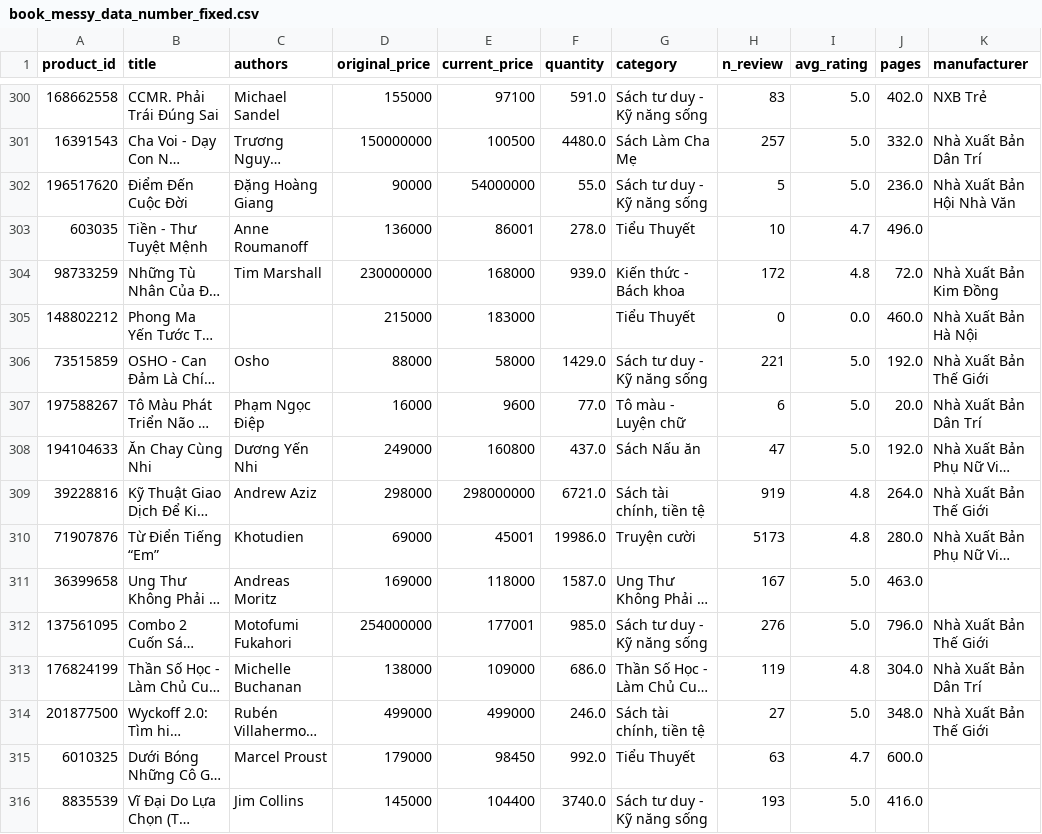
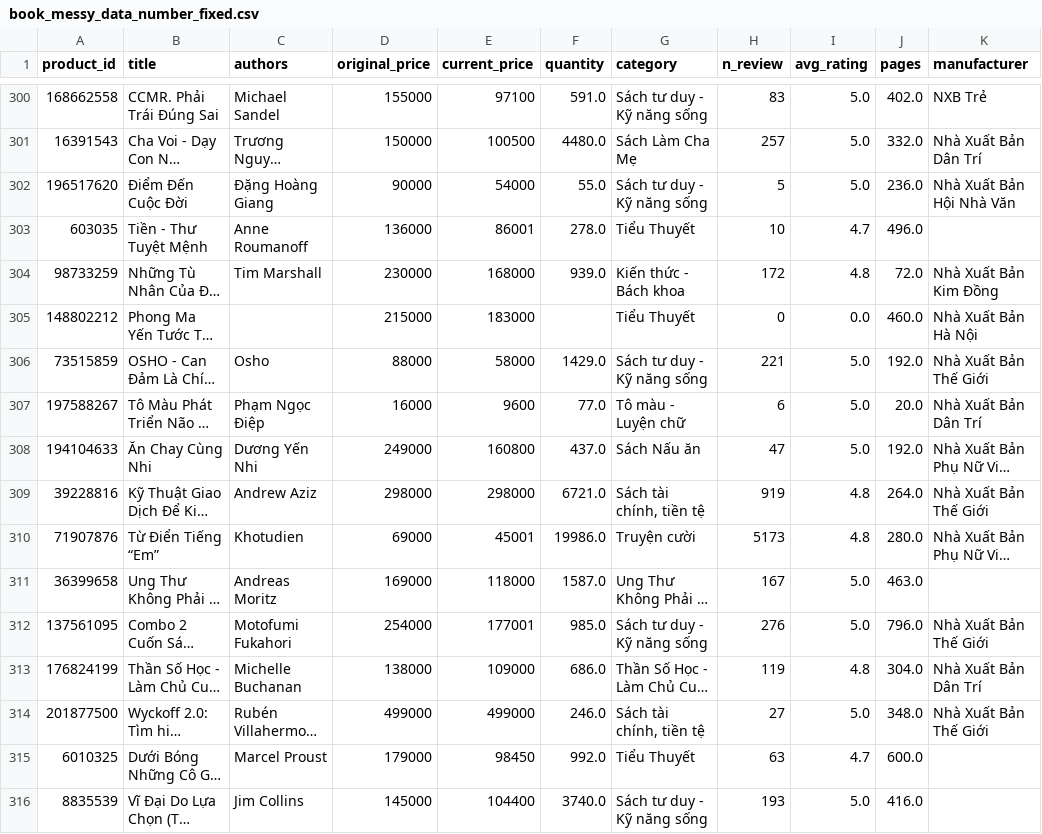
Before and after one commit to tu-hm/pycsvllm, a CSV file: examples/public/book/book_messy_data_number_fixed.csv, drawn as a sheet; only a part is shown, gaps mark what is left out; long unchanged cells end in …; the diff covers the shown part only; the diff names each change by its address in the sheet, - before the commit and + after, or states it on an @@ line.

```diff
--- a/examples/public/book/book_messy_data_number_fixed.csv
+++ b/examples/public/book/book_messy_data_number_fixed.csv
-D301 (original_price): 150000000
+D301 (original_price): 150000
-E302 (current_price): 54000000
+E302 (current_price): 54000
-D304 (original_price): 230000000
+D304 (original_price): 230000
-E309 (current_price): 298000000
+E309 (current_price): 298000
-D312 (original_price): 254000000
+D312 (original_price): 254000
```
Also changed, not shown: 78 edited cells elsewhere in this file, examples/public/company-purchasing-dataset/messy_pattern_spend_analysis_dataset.csv, 13 other files.
